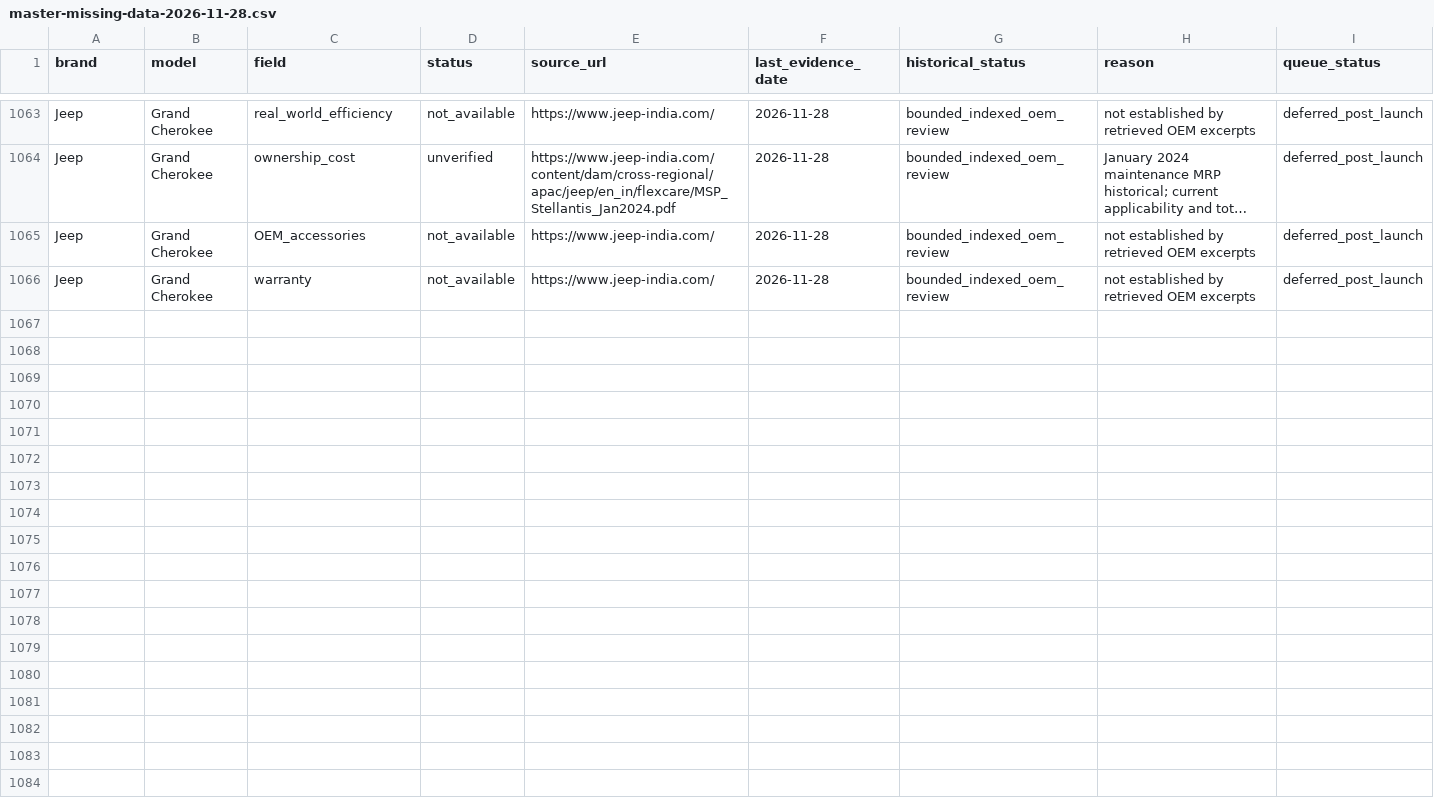
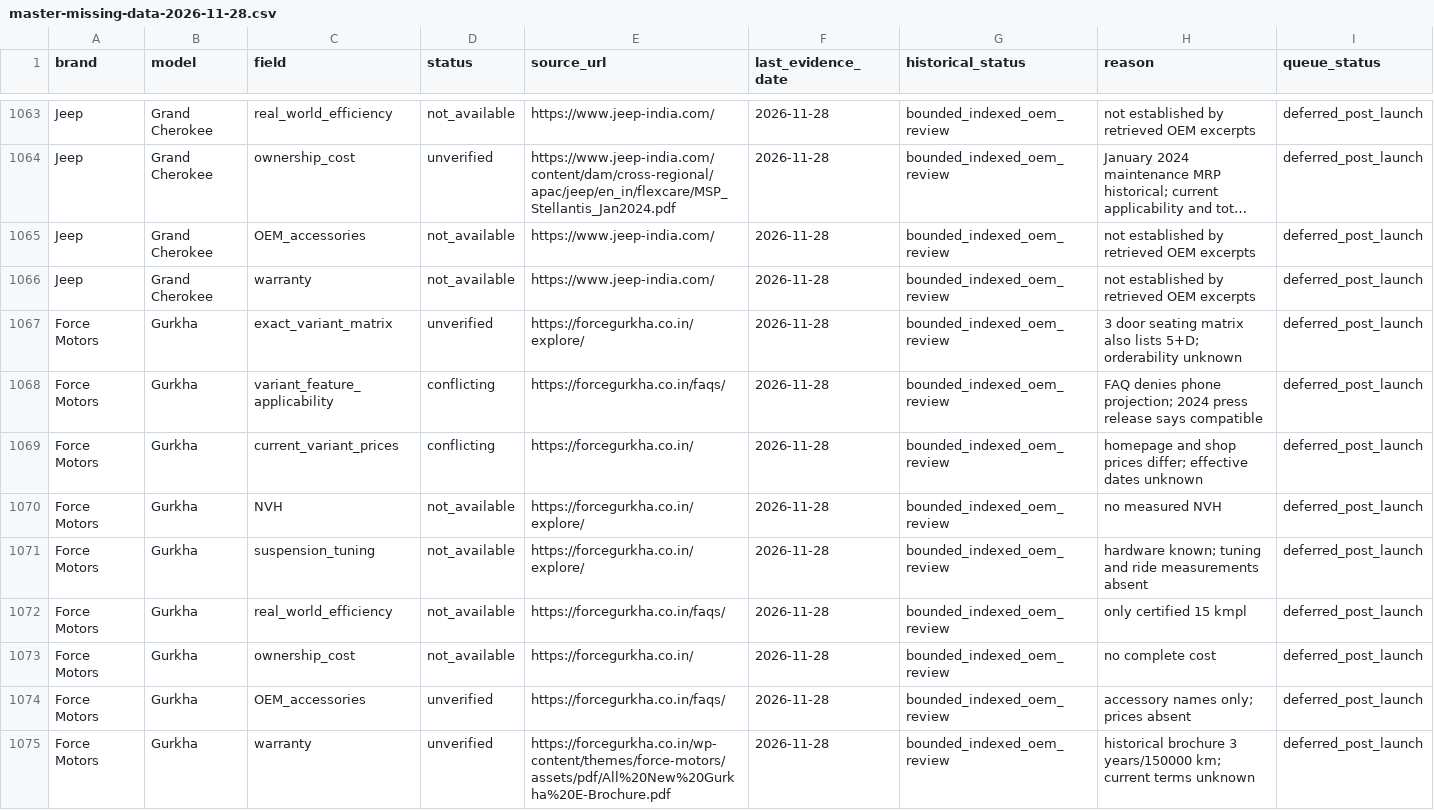
Before and after one commit to itrunks/motivo, a CSV file: research/india/master-missing-data-2026-11-28.csv, drawn as a sheet; only a part is shown, gaps mark what is left out; long unchanged cells end in ….

Commit message:
research: audit Force Gurkha OEM specifications and conflicting prices

```diff
--- a/research/india/master-missing-data-2026-11-28.csv
+++ b/research/india/master-missing-data-2026-11-28.csv
@@ -1066 +1066,10 @@ brand,model,field,status,source_url,last_evidence_date,historical_status,reason,
 "Jeep","Grand Cherokee","warranty","not_available","https://www.jeep-india.com/","2026-11-28","bounded_indexed_oem_review","not established by retrieved OEM excerpts","deferred_post_launch"
+"Force Motors","Gurkha","exact_variant_matrix","unverified","https://forcegurkha.co.in/explore/","2026-11-28","bounded_indexed_oem_review","3 door seating matrix also lists 5+D; orderability unknown","deferred_post_launch"
+"Force Motors","Gurkha","variant_feature_applicability","conflicting","https://forcegurkha.co.in/faqs/","2026-11-28","bounded_indexed_oem_review","FAQ denies phone projection; 2024 press release says compatible","deferred_post_launch"
+"Force Motors","Gurkha","current_variant_prices","conflicting","https://forcegurkha.co.in/","2026-11-28","bounded_indexed_oem_review","homepage and shop prices differ; effective dates unknown","deferred_post_launch"
+"Force Motors","Gurkha","NVH","not_available","https://forcegurkha.co.in/explore/","2026-11-28","bounded_indexed_oem_review","no measured NVH","deferred_post_launch"
+"Force Motors","Gurkha","suspension_tuning","not_available","https://forcegurkha.co.in/explore/","2026-11-28","bounded_indexed_oem_review","hardware known; tuning and ride measurements absent","deferred_post_launch"
+"Force Motors","Gurkha","real_world_efficiency","not_available","https://forcegurkha.co.in/faqs/","2026-11-28","bounded_indexed_oem_review","only certified 15 kmpl","deferred_post_launch"
+"Force Motors","Gurkha","ownership_cost","not_available","https://forcegurkha.co.in/","2026-11-28","bounded_indexed_oem_review","no complete cost","deferred_post_launch"
+"Force Motors","Gurkha","OEM_accessories","unverified","https://forcegurkha.co.in/faqs/","2026-11-28","bounded_indexed_oem_review","accessory names only; prices absent","deferred_post_launch"
+"Force Motors","Gurkha","warranty","unverified","https://forcegurkha.co.in/wp-content/themes/force-motors/assets/pdf/All%20New%20Gurkha%20E-Brochure.pdf","2026-11-28","bounded_indexed_oem_review","historical brochure 3 years/150000 km; current terms unknown","deferred_post_launch"
```
Also changed, not shown: 3 other files.
